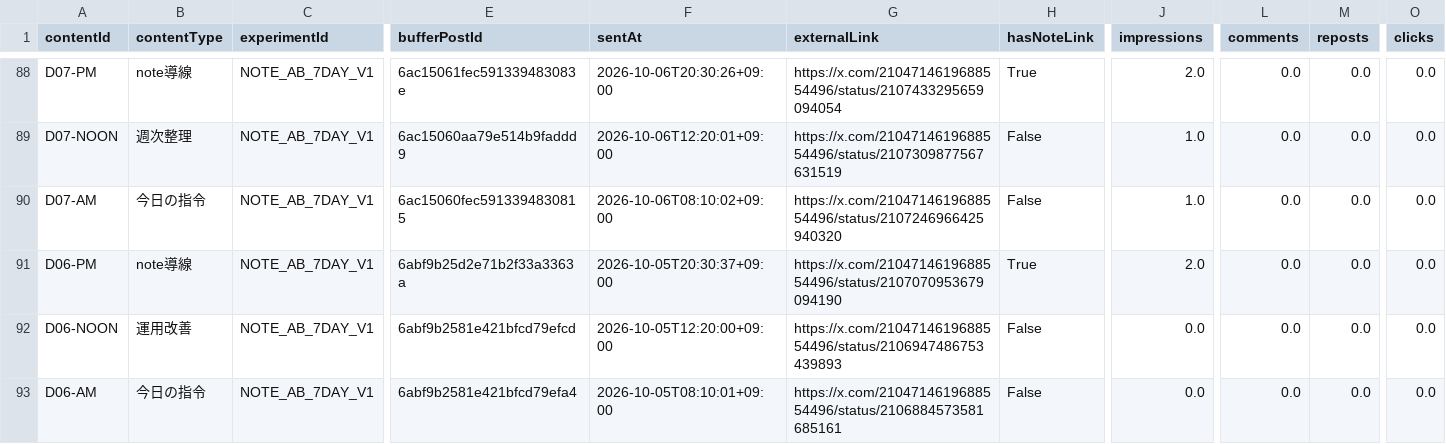
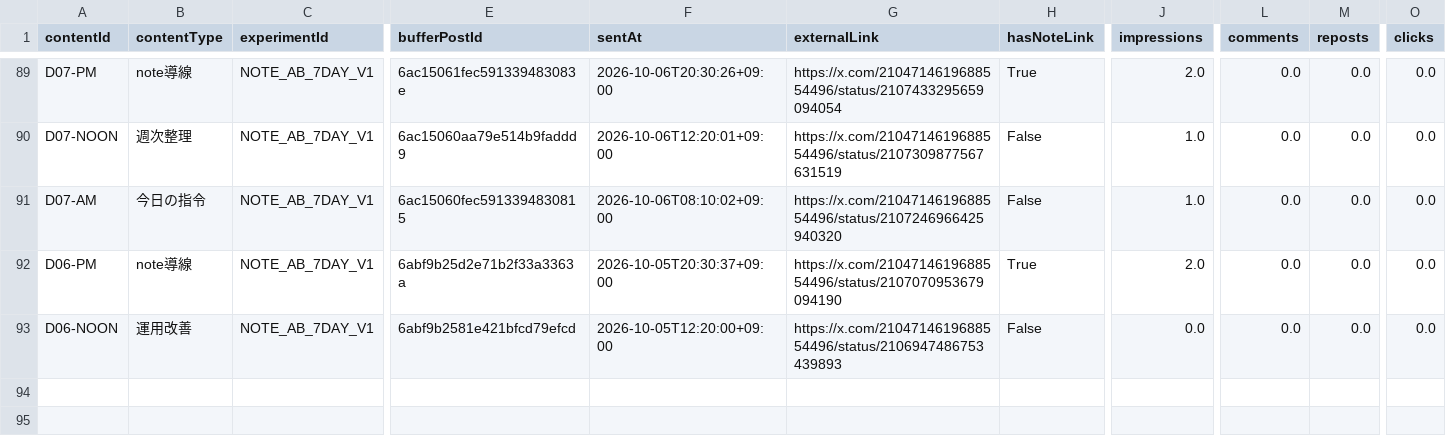
Before and after one commit to innovation4131210-alt/sena-media, a CSV file: automation/ai-command-x/analytics/posts.csv, drawn as a sheet; only a part is shown, gaps mark what is left out; removed rows and columns are numbered as before the commit, all else as after; rows hold the shown columns only; the diff covers the shown part only; the diff names each change by its address in the sheet, - before the commit and + after, or states it on an @@ line.

```diff
--- a/automation/ai-command-x/analytics/posts.csv
+++ b/automation/ai-command-x/analytics/posts.csv
-row 93: D06-AM | 今日の指令 | NOTE_AB_7DAY_V1 | 6abf9b2581e421bfcd79efa4 | 2026-10-05T08:10:01+09:00 | https://x.com/2104714619688554496/status/2106884573581685161 | False | 0.0 | 0.0 | 0.0 | 0.0
```
Also changed, not shown: 1 added row and 64 edited cells elsewhere in this file, 4 other files.
